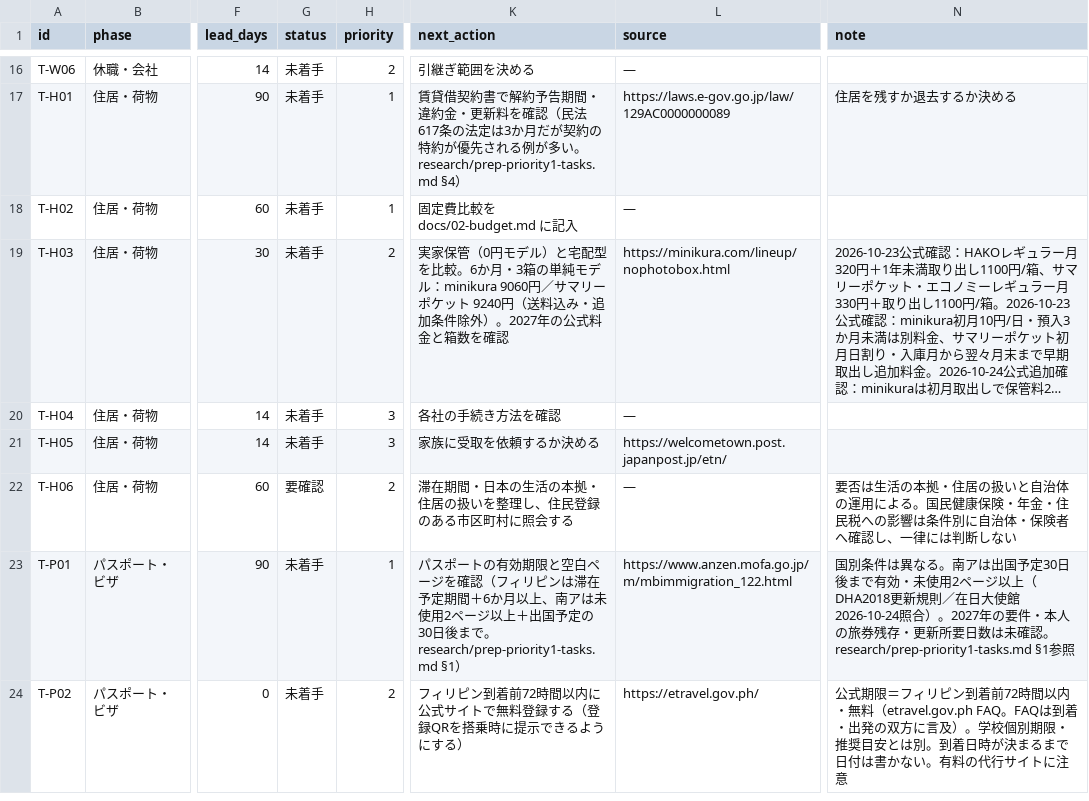
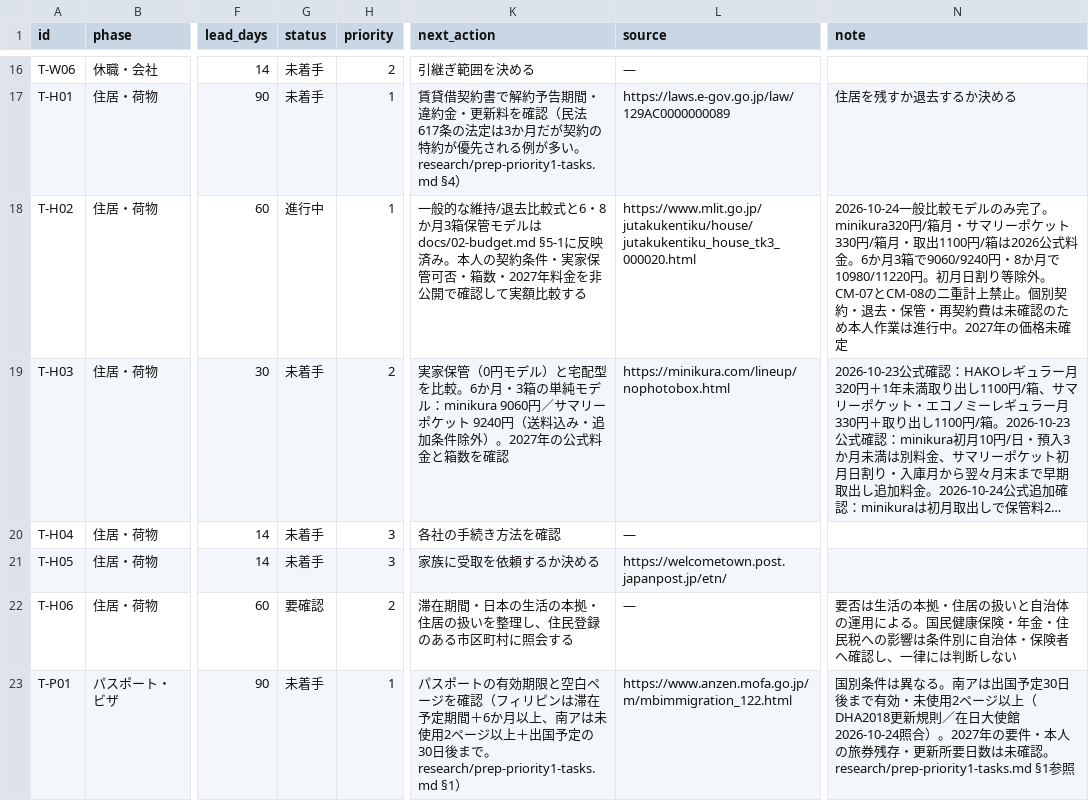
Before and after one commit to Rikkyhub/studying-abroad, a CSV file: data/tasks.csv, drawn as a sheet; only a part is shown, gaps mark what is left out; the shorter side is filled out with more unchanged rows; long unchanged cells end in …; the diff names each change by its address in the sheet, - before the commit and + after, or states it on an @@ line.

Commit message:
data: mark T-H02 generic housing comparison in progress

```diff
--- a/data/tasks.csv
+++ b/data/tasks.csv
-G18 (status): 未着手
+G18 (status): 進行中
-K18 (next_action): 固定費比較を docs/02-budget.md に記入
+K18 (next_action): 一般的な維持/退去比較式と6・8か月3箱保管モデルはdocs/02-budget.md §5-1に反映済み。本人の契約条件・実家保管可否・箱数・2027年料金を非公開で確認して実額比較する
-L18 (source): —
+L18 (source): https://www.mlit.go.jp/jutakukentiku/house/jutakukentiku_house_tk3_000020.html
-N18 (note): (empty)
+N18 (note): 2026-10-24一般比較モデルのみ完了。minikura320円/箱月・サマリーポケット330円/箱月・取出1100円/箱は2026公式料金。6か月3箱で9060/9240円・8か月で10980/11220円。初月日割り等除外。CM-07とCM-08の二重計上禁止。個別契約・退去・保管・再契約費は未確認のため本人作業は進行中。2027年の価格未確定
```
